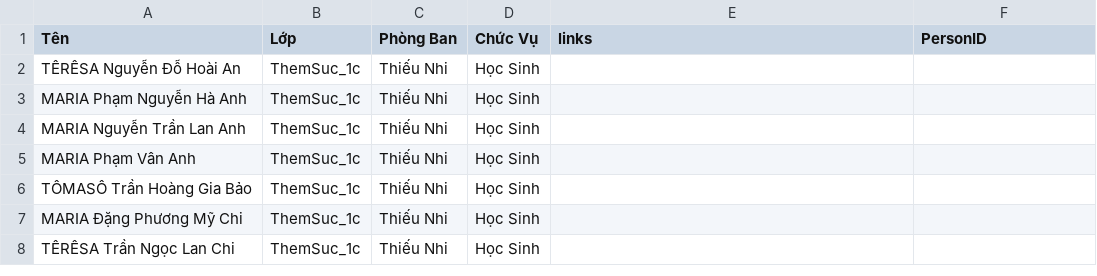
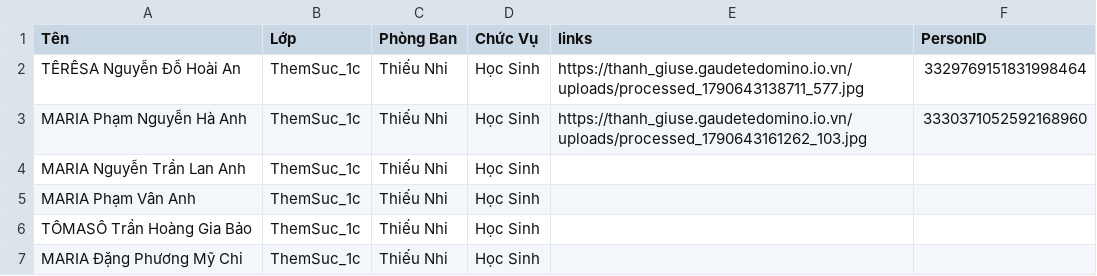
Before and after one commit to darkdragonnet/thanh_giuse_pc, a CSV file: data/THEMSUC1C.csv, drawn as a sheet; only a part is shown; the shorter side is filled out with more unchanged rows.

Commit message:
Update: Cập nhật dữ liệu lớp Themsuc1c và đồng bộ code

```diff
--- a/data/THEMSUC1C.csv
+++ b/data/THEMSUC1C.csv
@@ -1,4 +1,4 @@
 Tên,Lớp,Phòng Ban,Chức Vụ,links,PersonID
-TÊRÊSA Nguyễn Đỗ Hoài An,ThemSuc_1c,Thiếu Nhi,Học Sinh,,
-MARIA Phạm Nguyễn Hà Anh,ThemSuc_1c,Thiếu Nhi,Học Sinh,,
+TÊRÊSA Nguyễn Đỗ Hoài An,ThemSuc_1c,Thiếu Nhi,Học Sinh,"https://thanh_giuse.gaudetedomino.io.vn/uploads/processed_1790643138711_577.jpg",3329769151831998464
+MARIA Phạm Nguyễn Hà Anh,ThemSuc_1c,Thiếu Nhi,Học Sinh,"https://thanh_giuse.gaudetedomino.io.vn/uploads/processed_1790643161262_103.jpg",3330371052592168960
 MARIA Nguyễn Trần Lan Anh,ThemSuc_1c,Thiếu Nhi,Học Sinh,,
```
